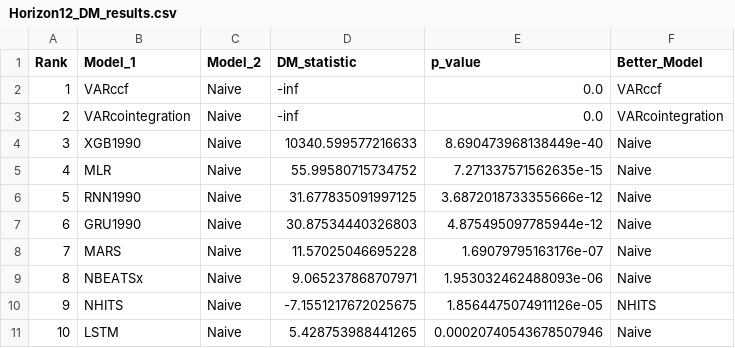
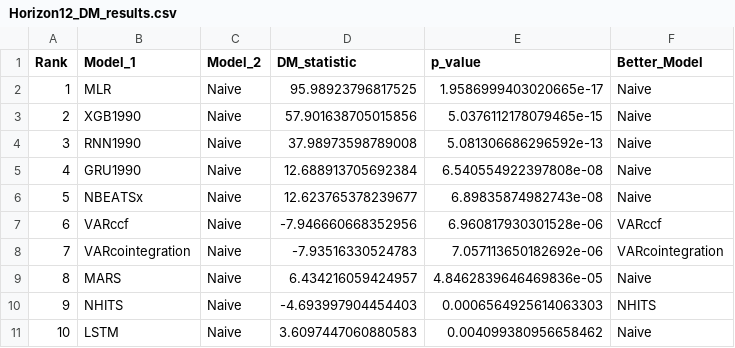
Before and after one commit to sc20geb/COMP5530M-Group-Project-Inflation-Forecasting, a CSV file: Evaluation/dm_test_results/Horizon12_DM_results.csv, drawn as a sheet; only a part is shown; the diff covers the shown part only.

```diff
--- a/Evaluation/dm_test_results/Horizon12_DM_results.csv
+++ b/Evaluation/dm_test_results/Horizon12_DM_results.csv
@@ -1,11 +1,11 @@
 Rank,Model_1,Model_2,DM_statistic,p_value,Better_Model
-1,VARccf,Naive,-inf,0.0,VARccf
-2,VARcointegration,Naive,-inf,0.0,VARcointegration
-3,XGB1990,Naive,10340.599577216633,8.690473968138449e-40,Naive
-4,MLR,Naive,55.99580715734752,7.271337571562635e-15,Naive
-5,RNN1990,Naive,31.677835091997125,3.6872018733355666e-12,Naive
-6,GRU1990,Naive,30.87534440326803,4.875495097785944e-12,Naive
-7,MARS,Naive,11.57025046695228,1.69079795163176e-07,Naive
-8,NBEATSx,Naive,9.065237868707971,1.953032462488093e-06,Naive
-9,NHITS,Naive,-7.1551217672025675,1.8564475074911126e-05,NHITS
-10,LSTM,Naive,5.428753988441265,0.00020740543678507946,Naive
+1,MLR,Naive,95.98923796817525,1.9586999403020665e-17,Naive
+2,XGB1990,Naive,57.901638705015856,5.0376112178079465e-15,Naive
+3,RNN1990,Naive,37.98973598789008,5.081306686296592e-13,Naive
+4,GRU1990,Naive,12.688913705692384,6.540554922397808e-08,Naive
+5,NBEATSx,Naive,12.623765378239677,6.89835874982743e-08,Naive
+6,VARccf,Naive,-7.946660668352956,6.960817930301528e-06,VARccf
+7,VARcointegration,Naive,-7.93516330524783,7.057113650182692e-06,VARcointegration
+8,MARS,Naive,6.434216059424957,4.8462839646469836e-05,Naive
+9,NHITS,Naive,-4.693997904454403,0.0006564925614063303,NHITS
+10,LSTM,Naive,3.6097447060880583,0.004099380956658462,Naive
```
Also changed, not shown: 12 edited cells elsewhere in this file, Evaluation/dm_test_results/Horizon1_DM_results.csv, Evaluation/dm_test_results/Horizon3_DM_results.csv, 3 other files.
